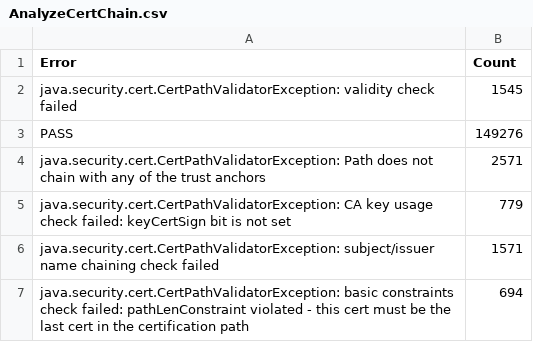
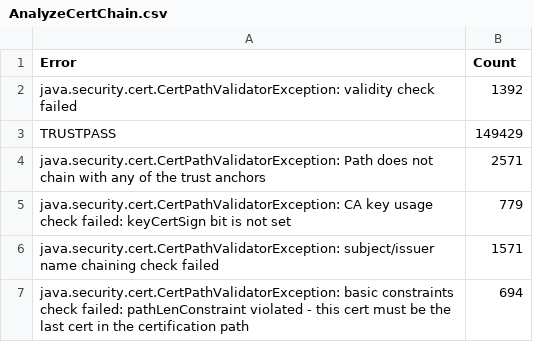
Before and after one commit to Flyingblu/cert-analysis, a CSV file: AnalyzeCertChain.csv, drawn as a sheet.

```diff
--- a/AnalyzeCertChain.csv
+++ b/AnalyzeCertChain.csv
@@ -1,4 +1,4 @@
 Error,Count
-java.security.cert.CertPathValidatorException: validity check failed,1545
-PASS,149276
+java.security.cert.CertPathValidatorException: validity check failed,1392
+TRUSTPASS,149429
 java.security.cert.CertPathValidatorException: Path does not chain with any of the trust anchors,2571
```
Also changed, not shown: 8 other files.
